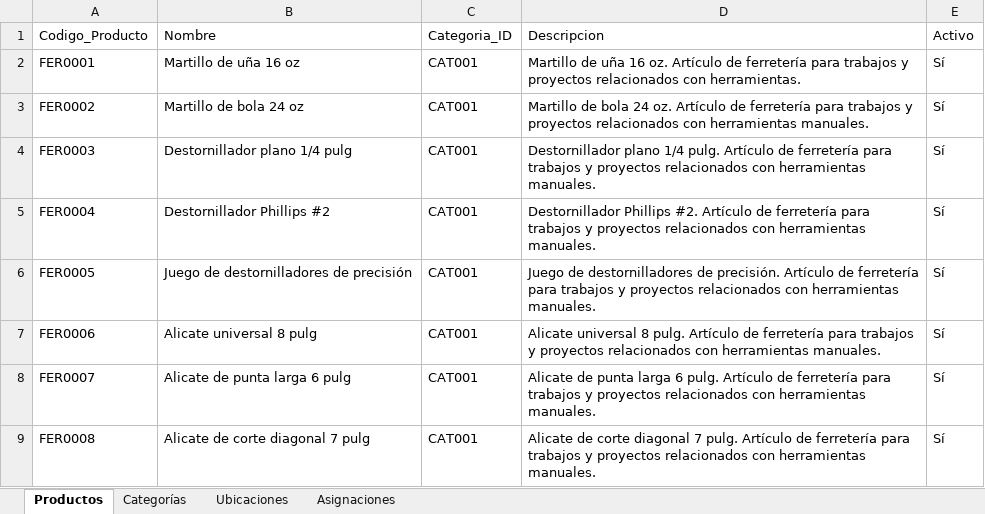
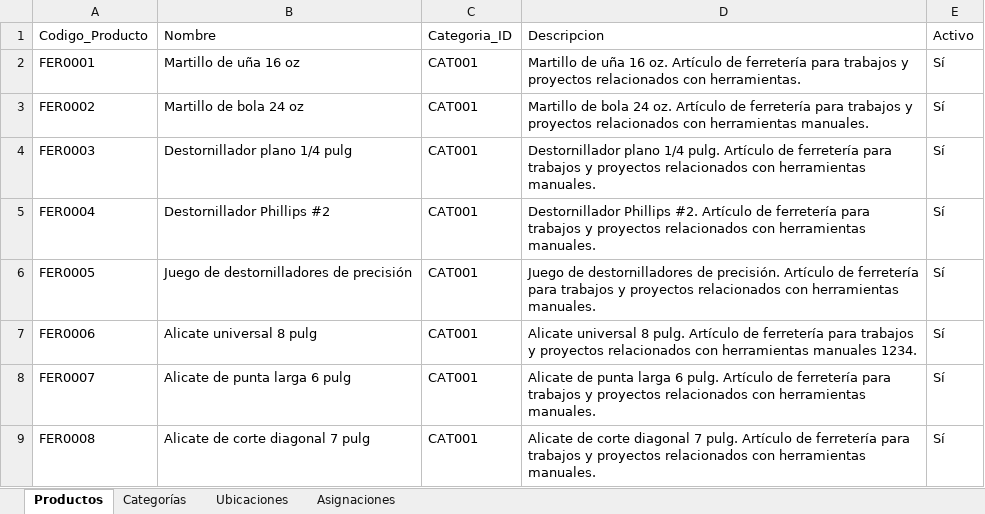
Before and after one commit to JunyMSAI/FerreteriaMS, an Excel workbook: 03_Aplicacion/inventario.xlsx, sheet Productos, drawn as a sheet; only a part is shown; values as stored, in another font and other column widths than the file's, no borders; the diff names each change by its address in the sheet, - before the commit and + after, or states it on an @@ line.

Commit message:
Actualización administrativa de inventario.xlsx (FerreteríaMS v0)

```diff
--- a/03_Aplicacion/inventario.xlsx (sheet Productos)
+++ b/03_Aplicacion/inventario.xlsx (sheet Productos)
-D7: …con herramientas manuales.
+D7: …con herramientas manuales 1234.
```
Also changed, not shown: sheet Asignaciones.
